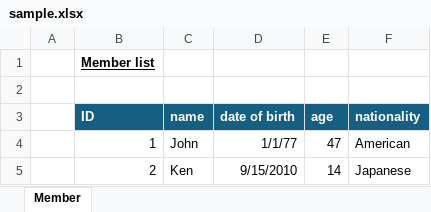
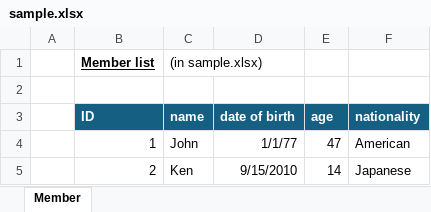
Before and after one commit to ecuacion-jp/ecuacion-utils, an Excel workbook: ecuacion-util-poi-sample/src/main/resources/sample.xlsx, sheet Member, drawn as a sheet; values as stored, in another font and other column widths than the file's, no borders; the diff names each change by its address in the sheet, - before the commit and + after, or states it on an @@ line.

```diff
--- a/ecuacion-util-poi-sample/src/main/resources/sample.xlsx (sheet Member)
+++ b/ecuacion-util-poi-sample/src/main/resources/sample.xlsx (sheet Member)
-C1 (name): (empty)
+C1 (name): (in sample.xlsx)
```
Also changed, not shown: ecuacion-util-poi-sample/src/main/resources/template.xlsx, 8 other files.
